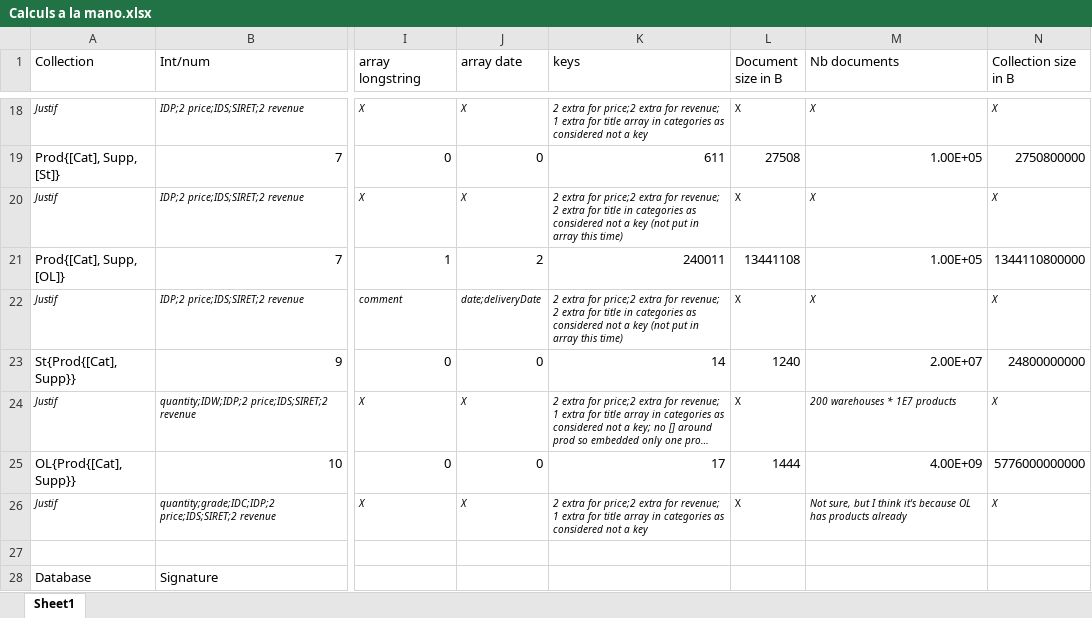
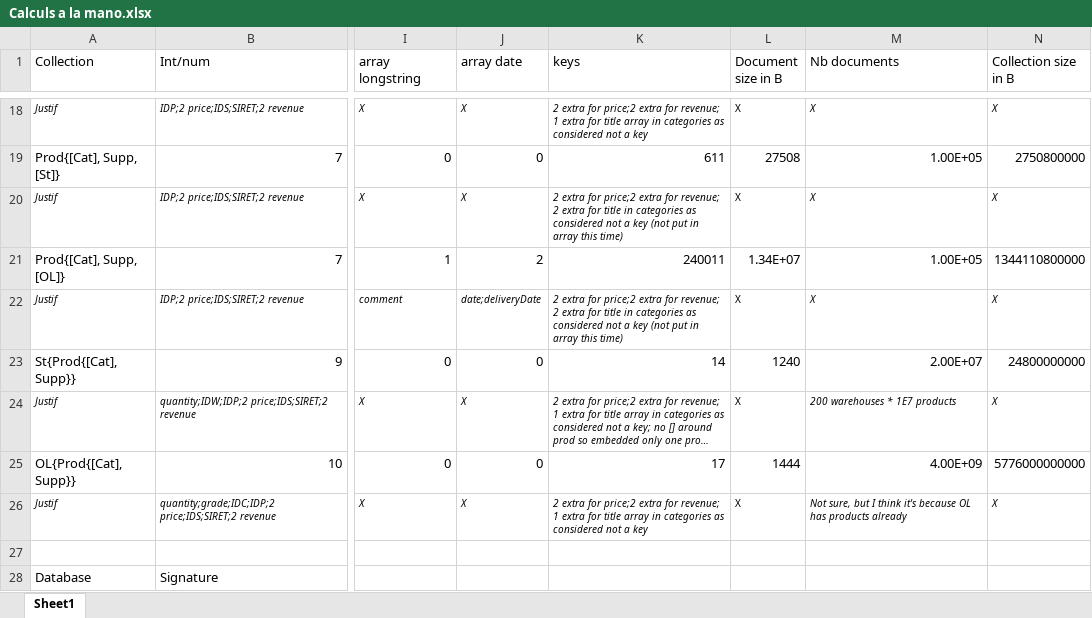
Before and after one commit to GitJeremyy/big_data_structure, an Excel workbook: Calculs a la mano.xlsx, sheet Sheet1, drawn as a sheet; only a part is shown, gaps mark what is left out; long unchanged cells end in …; values as stored, in another font and other column widths than the file's, no borders; table styles not drawn; the diff names each change by its address in the sheet, - before the commit and + after, or states it on an @@ line.

```diff
--- a/Calculs a la mano.xlsx (sheet Sheet1)
+++ b/Calculs a la mano.xlsx (sheet Sheet1)
-L21 (Document size in B): 13441108
+L21 (Document size in B): 1.34E+07
```
Also changed, not shown: 11 other files.
